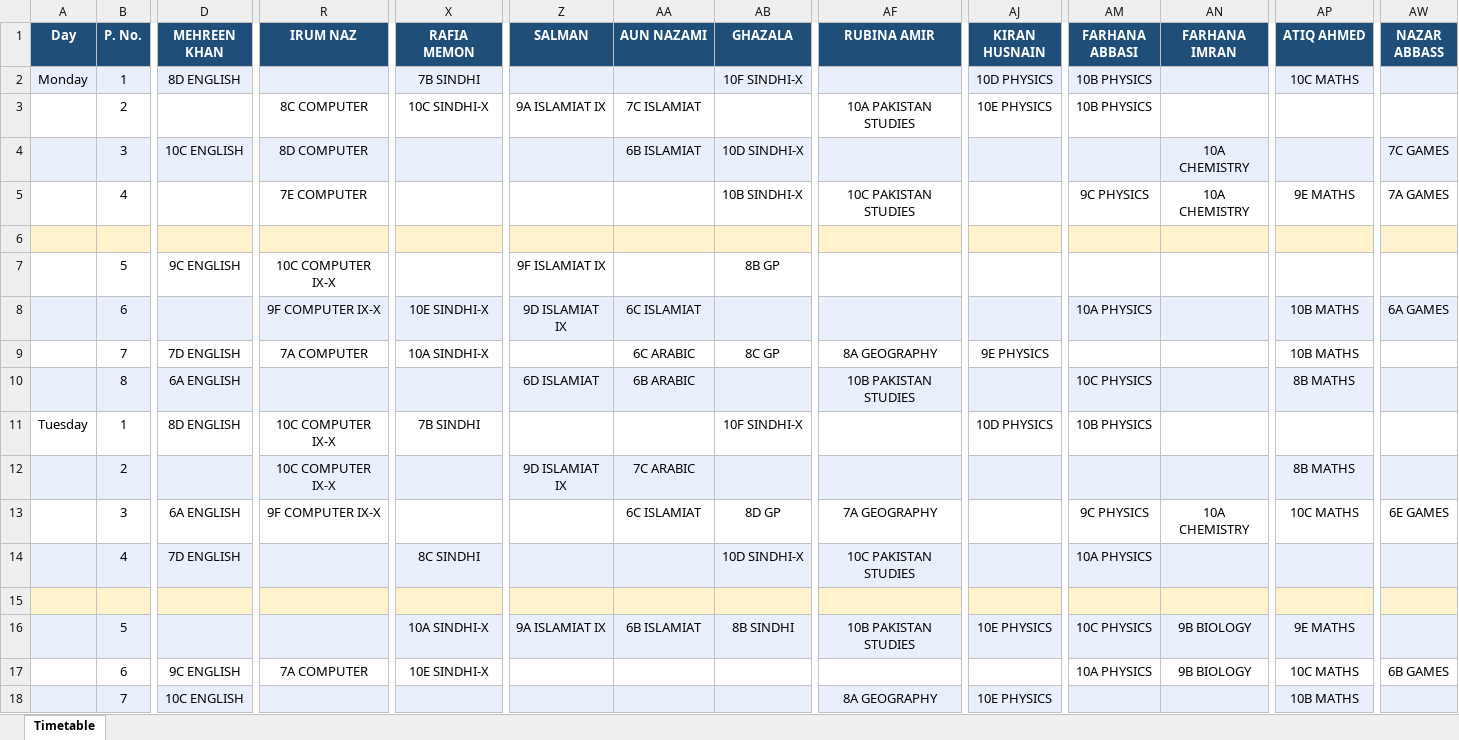
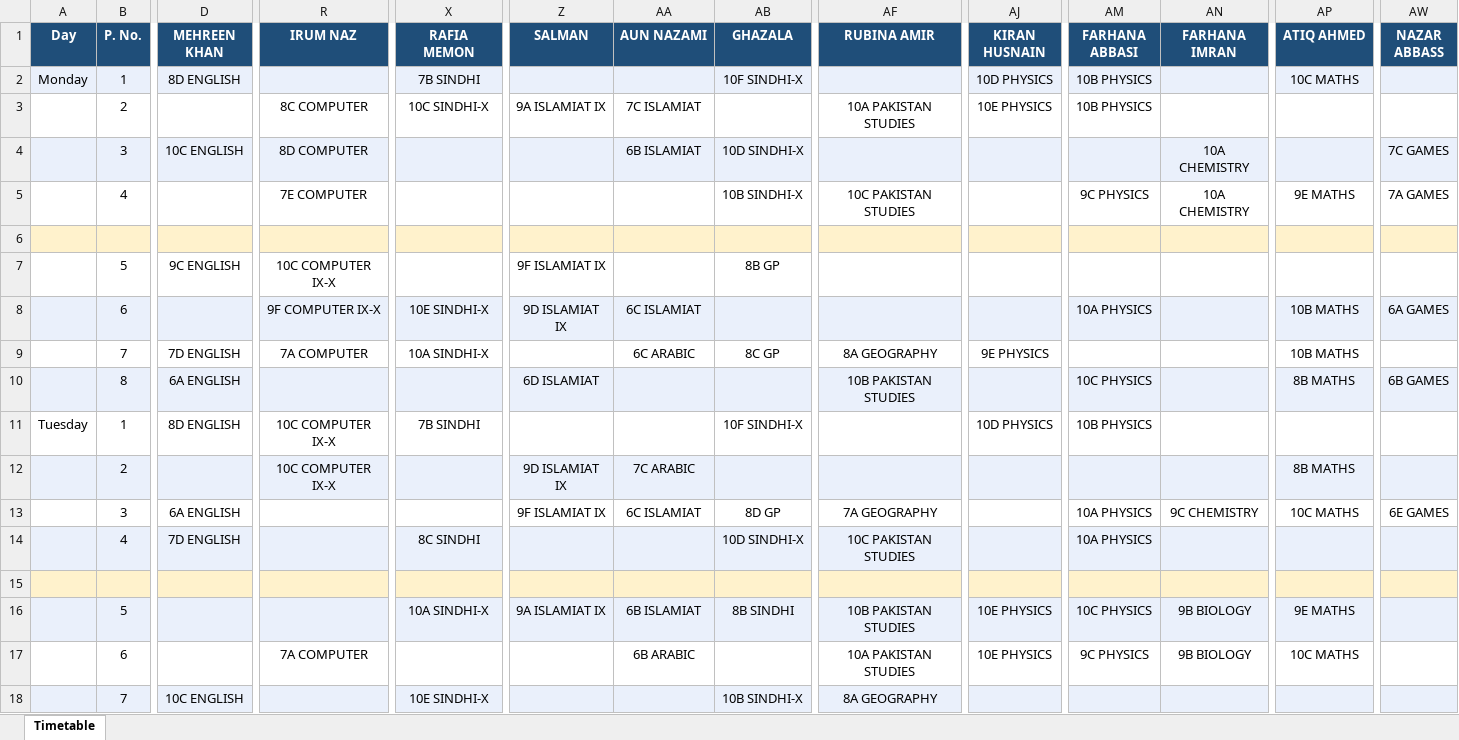
Before and after one commit to kinza94/school-timetable, an Excel workbook: school_timetable.xlsx, sheet Timetable, drawn as a sheet; only a part is shown, gaps mark what is left out; values as stored, in another font and other column widths than the file's, no borders; the diff covers the shown part only; the diff names each change by its address in the sheet, - before the commit and + after, or states it on an @@ line.

```diff
--- a/school_timetable.xlsx (sheet Timetable)
+++ b/school_timetable.xlsx (sheet Timetable)
-AA10 (AUN NAZAMI): 6B ARABIC
+AA10 (AUN NAZAMI): (empty)
-AW10 (NAZAR ABBASS): (empty)
+AW10 (NAZAR ABBASS): 6B GAMES
-R13 (IRUM NAZ): 9F COMPUTER IX-X
+R13 (IRUM NAZ): (empty)
-Z13 (SALMAN): (empty)
+Z13 (SALMAN): 9F ISLAMIAT IX
-AM13 (FARHANA ABBASI): 9C PHYSICS
+AM13 (FARHANA ABBASI): 10A PHYSICS
-AN13 (FARHANA IMRAN): 10A CHEMISTRY
+AN13 (FARHANA IMRAN): 9C CHEMISTRY
-D17 (MEHREEN KHAN): 9C ENGLISH
+D17 (MEHREEN KHAN): (empty)
-X17 (RAFIA MEMON): 10E SINDHI-X
+X17 (RAFIA MEMON): (empty)
-AA17 (AUN NAZAMI): (empty)
+AA17 (AUN NAZAMI): 6B ARABIC
-AF17 (RUBINA AMIR): (empty)
+AF17 (RUBINA AMIR): 10A PAKISTAN STUDIES
-AJ17 (KIRAN HUSNAIN): (empty)
+AJ17 (KIRAN HUSNAIN): 10E PHYSICS
-AM17 (FARHANA ABBASI): 10A PHYSICS
+AM17 (FARHANA ABBASI): 9C PHYSICS
-AW17 (NAZAR ABBASS): 6B GAMES
+AW17 (NAZAR ABBASS): (empty)
-X18 (RAFIA MEMON): (empty)
+X18 (RAFIA MEMON): 10E SINDHI-X
-AB18 (GHAZALA): (empty)
+AB18 (GHAZALA): 10B SINDHI-X
-AJ18 (KIRAN HUSNAIN): 10E PHYSICS
+AJ18 (KIRAN HUSNAIN): (empty)
-AP18 (ATIQ AHMED): 10B MATHS
+AP18 (ATIQ AHMED): (empty)
```
Also changed, not shown: 21 edited cells elsewhere in this sheet, 46 other files.
